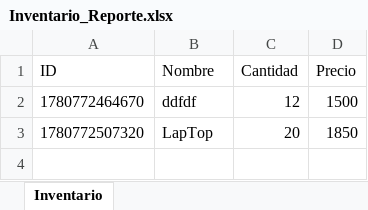
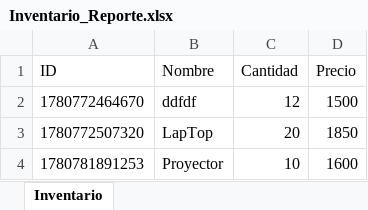
Before and after one commit to ALEPALOM/SistemadeInventario, an Excel workbook: SistemaInventario/Inventario_Reporte.xlsx, sheet Inventario, drawn as a sheet; values as stored, in another font and other column widths than the file's, no borders; the diff names each change by its address in the sheet, - before the commit and + after, or states it on an @@ line.

```diff
--- a/SistemaInventario/Inventario_Reporte.xlsx (sheet Inventario)
+++ b/SistemaInventario/Inventario_Reporte.xlsx (sheet Inventario)
+row 4: 1780781891253 | Proyector | 10 | 1600
```
Also changed, not shown: 17 other files.
